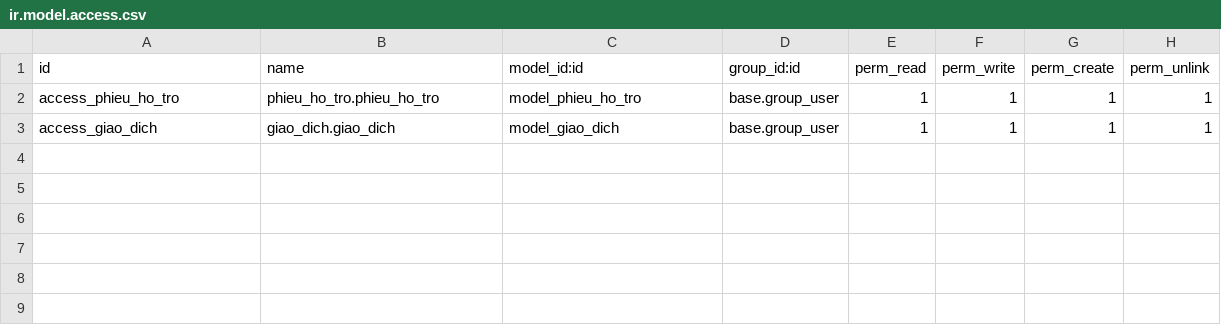
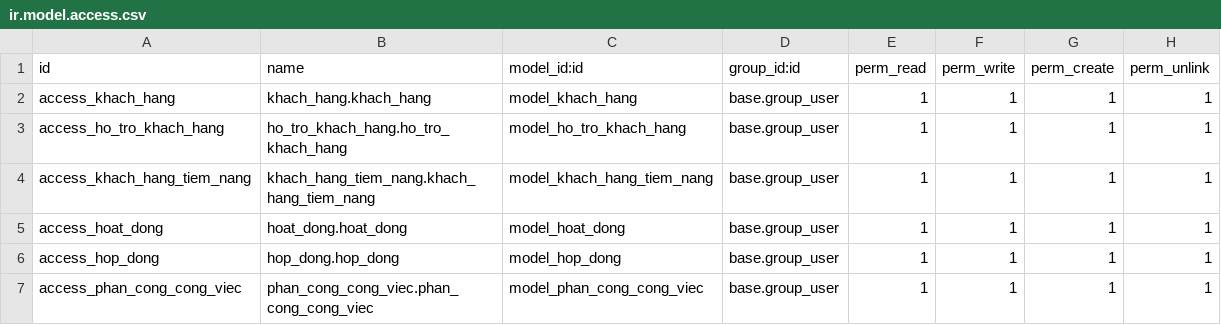
Before and after one commit to yukiharadev/TTDN-15-05-N2, a CSV file: addons/khach_hang/security/ir.model.access.csv, drawn as a sheet.

Commit message:
update module khach_hang

```diff
--- a/addons/khach_hang/security/ir.model.access.csv
+++ b/addons/khach_hang/security/ir.model.access.csv
@@ -1,3 +1,7 @@
 id,name,model_id:id,group_id:id,perm_read,perm_write,perm_create,perm_unlink
-access_phieu_ho_tro,phieu_ho_tro.phieu_ho_tro,model_phieu_ho_tro,base.group_user,1,1,1,1
-access_giao_dich,giao_dich.giao_dich,model_giao_dich,base.group_user,1,1,1,1
+access_khach_hang,khach_hang.khach_hang,model_khach_hang,base.group_user,1,1,1,1
+access_ho_tro_khach_hang,ho_tro_khach_hang.ho_tro_khach_hang,model_ho_tro_khach_hang,base.group_user,1,1,1,1
+access_khach_hang_tiem_nang,khach_hang_tiem_nang.khach_hang_tiem_nang,model_khach_hang_tiem_nang,base.group_user,1,1,1,1
+access_hoat_dong,hoat_dong.hoat_dong,model_hoat_dong,base.group_user,1,1,1,1
+access_hop_dong,hop_dong.hop_dong,model_hop_dong,base.group_user,1,1,1,1
+access_phan_cong_cong_viec,phan_cong_cong_viec.phan_cong_cong_viec,model_phan_cong_cong_viec,base.group_user,1,1,1,1
```
Also changed, not shown: 26 other files.
